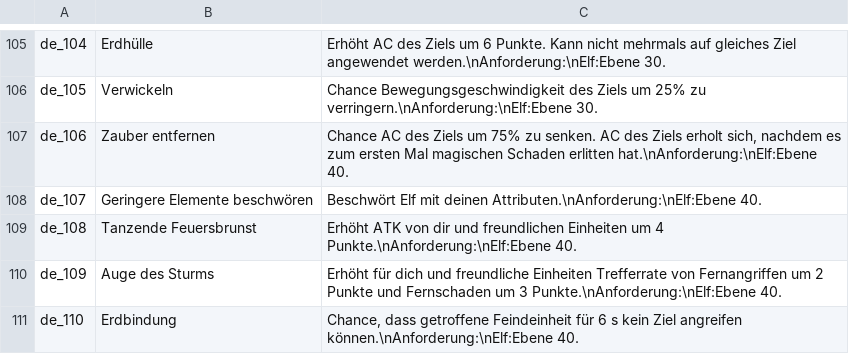
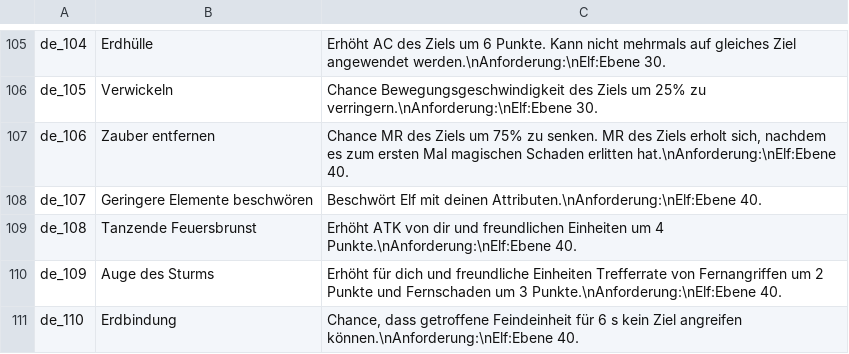
Before and after one commit to oberon-wu/teon-lang, a CSV file: skill/skill_de.csv, drawn as a sheet; only a part is shown, gaps mark what is left out.

```diff
--- a/skill/skill_de.csv
+++ b/skill/skill_de.csv
@@ -106,3 +106,3 @@ de_104,Erdhülle,"Erhöht AC des Ziels um 6 Punkte. Kann nicht mehrmals auf glei
 de_105,Verwickeln,"Chance Bewegungsgeschwindigkeit des Ziels um 25% zu verringern.\nAnforderung:\nElf:Ebene 30."
-de_106,"Zauber entfernen","Chance AC des Ziels um 75% zu senken. AC des Ziels erholt sich, nachdem es zum ersten Mal magischen Schaden erlitten hat.\nAnforderung:\nElf:Ebene 40."
+de_106,"Zauber entfernen","Chance MR des Ziels um 75% zu senken. MR des Ziels erholt sich, nachdem es zum ersten Mal magischen Schaden erlitten hat.\nAnforderung:\nElf:Ebene 40."
 de_107,"Geringere Elemente beschwören","Beschwört Elf mit deinen Attributen.\nAnforderung:\nElf:Ebene 40."
```
Also changed, not shown: skill/skill_en.csv, skill/skill_es.csv, 3 other files.
